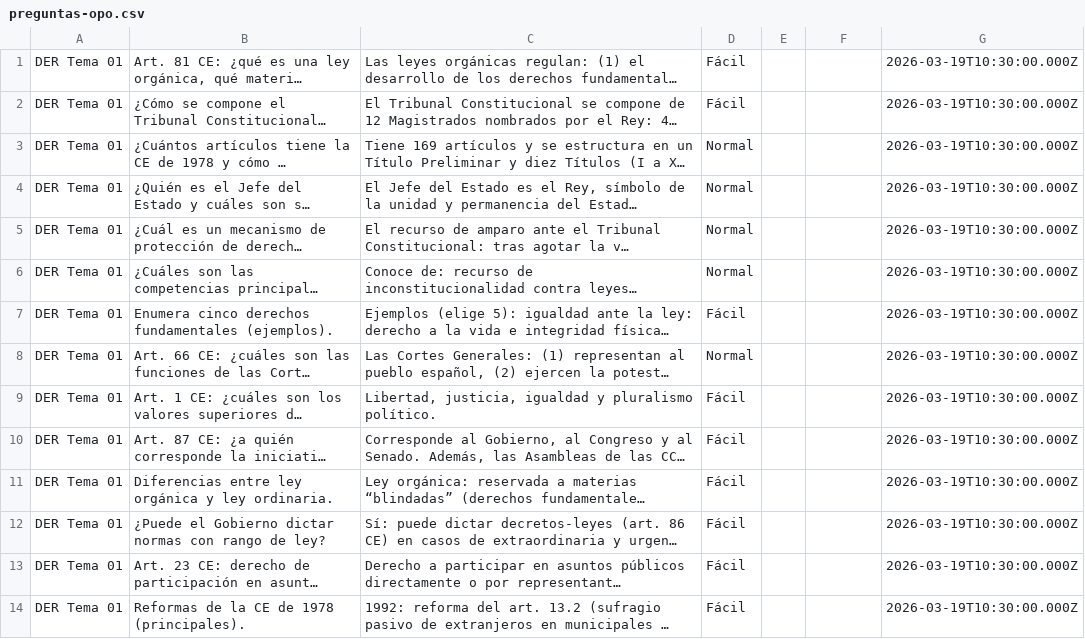
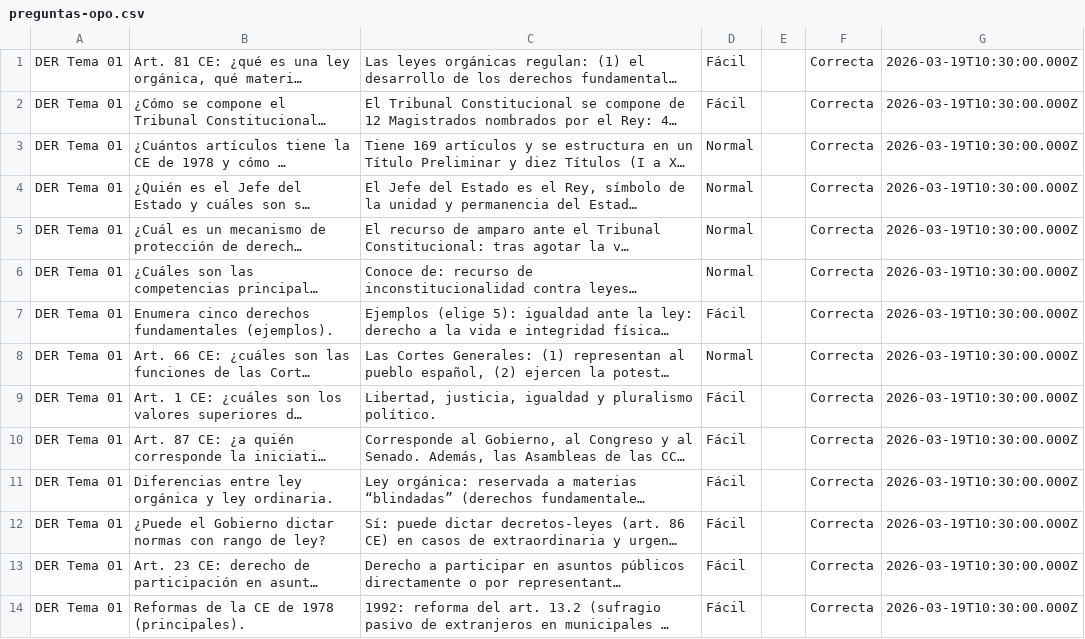
Before and after one commit to albertofermer/flashcards, a CSV file: preguntas-opo.csv, drawn as a sheet; only a part is shown; long unchanged cells end in …; the diff covers the shown part only; the diff names each change by its address in the sheet, - before the commit and + after, or states it on an @@ line.

Commit message:
Add files via upload

```diff
--- a/preguntas-opo.csv
+++ b/preguntas-opo.csv
-F1:F14: (empty)
+F1:F14: Correcta
```
Also changed, not shown: 105 edited cells elsewhere in this file.
